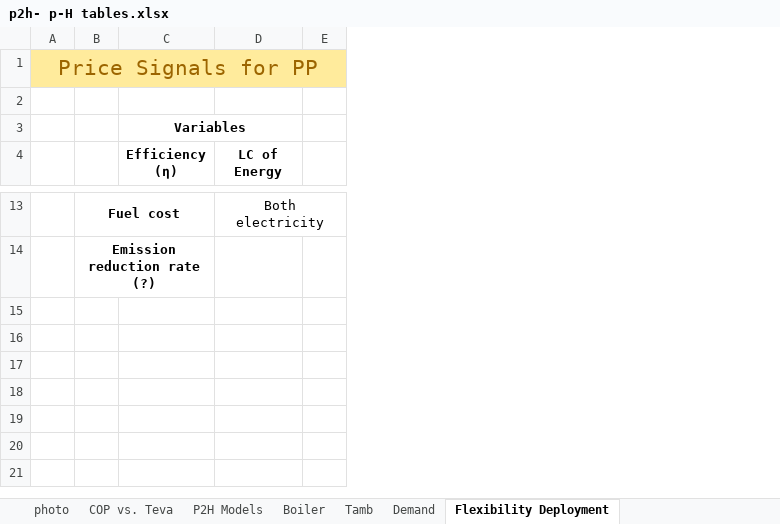
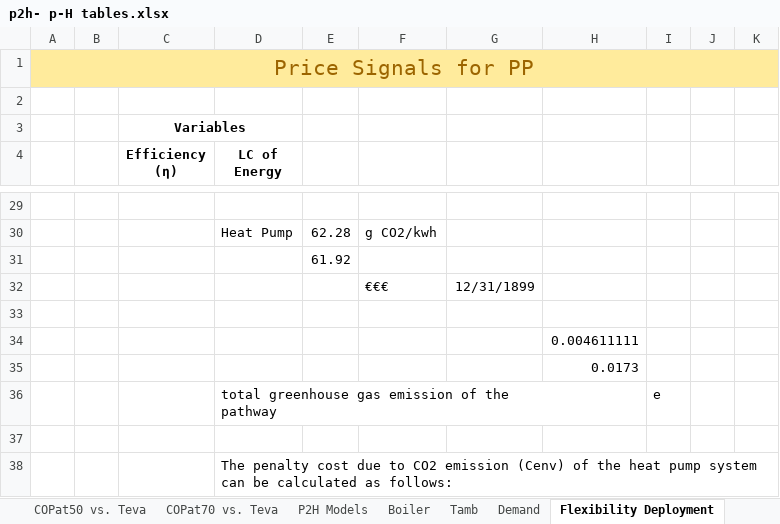
Before and after one commit to caneryagci/Multi-Energy-Systems-Thesis-Project, an Excel workbook: Final Report/Figures & Tables/p2h- p-H tables.xlsx, sheet Flexibility Deployment, drawn as a sheet; only a part is shown, gaps mark what is left out; values as stored, in another font and other column widths than the file's, no borders; removed rows and columns are numbered as before the commit, all else as after; ↵ is a line break in a cell; the diff covers the shown part only; the diff names each change by its address in the sheet, - before the commit and + after, or states it on an @@ line.

```diff
--- a/Final Report/Figures & Tables/p2h- p-H tables.xlsx (sheet Flexibility Deployment)
+++ b/Final Report/Figures & Tables/p2h- p-H tables.xlsx (sheet Flexibility Deployment)
-sheet tab: COP vs. Teva
+sheet tab: COPat70 vs. Teva
+sheet tab: COPat50 vs. Teva
-column E, empty
+column E, row 31: 61.92
+column F, empty
+column G, empty
+column H, empty
+column I, empty
+column J, empty
+column K, empty
-row 29:  | Fuel cost |  | Both electricity
+row 29: (empty)
-B13:C13 merged
-D13:E13 merged
+row 30:  |  |  | Heat Pump | 62.28 | g CO2/kwh
-B31: Emission reduction rate (?)
+B31: (empty)
-B14:C14 merged
+row 32:  |  |  |  |  | €€€ | 12/31/1899
+row 33: (empty)
+row 34:  |  |  |  |  |  |  | 0.004611111
+row 35:  |  |  |  |  |  |  | 0.0173
+row 36:  |  |  | total greenhouse gas emission of the ↵ pathway |  |  |  |  | e
+row 37: (empty)
+row 38:  |  |  | The penalty cost due to CO2 emission (Cenv) of the heat pump system can be calculated as follows:
```
Also changed, not shown: 16 added rows, 4 edited cells, cell formats and merged cells elsewhere in this sheet, sheet Tamb, sheet HP Calculations, sheet COPat70 vs. Teva, sheet Demand, sheet P2H Models, other sheet tabs, formulas that keep their value, charts or pictures, Electrolyser/Text/Txt creator(hourly).xlsx, Final Report/Figures & Tables/Wind & PV historicaldata.xlsx, 33 other files.
